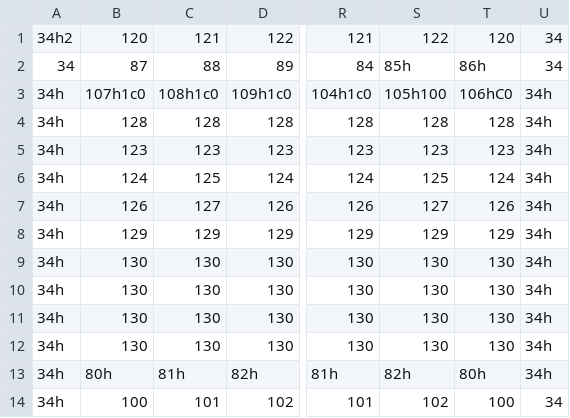
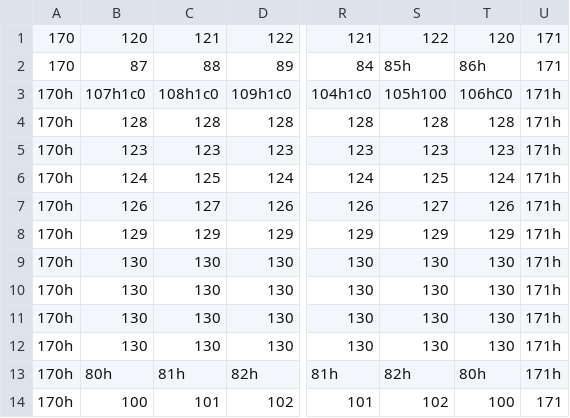
Before and after one commit to ilunnie/Marcos-X-Machine, a CSV file: src/Area/Ets.csv, drawn as a sheet; only a part is shown, gaps mark what is left out; the diff names each change by its address in the sheet, - before the commit and + after, or states it on an @@ line.

```diff
--- a/src/Area/Ets.csv
+++ b/src/Area/Ets.csv
-A1: 34h2
+A1: 170
-U1:U2: 34
+U1:U2: 171
-A2: 34
+A2: 170
-A3:A14: 34h
+A3:A14: 170h
-U3:U13: 34h
+U3:U13: 171h
-U14: 34
+U14: 171
```
Also changed, not shown: src/Area/EntradaDTA.csv, src/Area/SalaDigital.csv, 6 other files.
